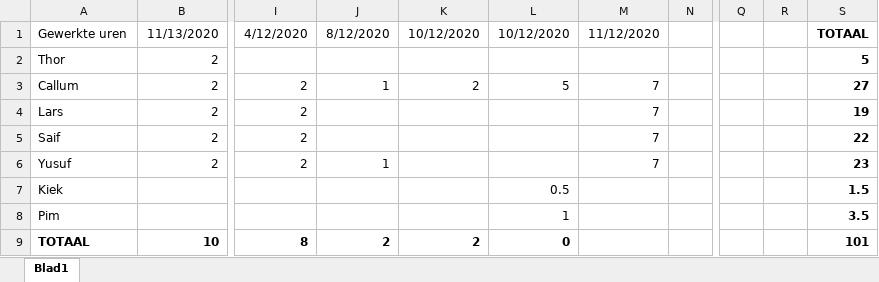
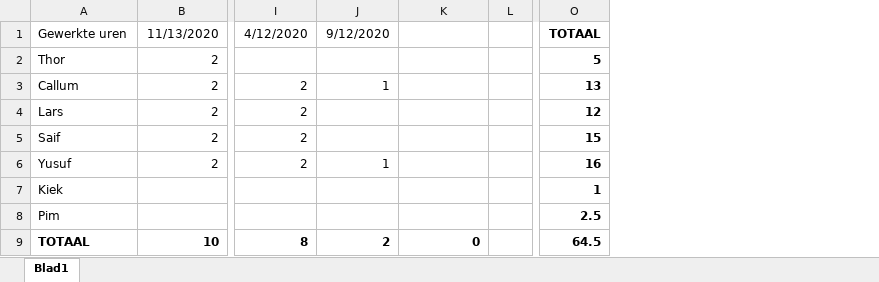
Before and after one commit to saifrashed/FYS, an Excel workbook: docs/Projectskills/werk begroting.xlsx, sheet Blad1, drawn as a sheet; only a part is shown, gaps mark what is left out; values as stored, in another font and other column widths than the file's, no borders; removed rows and columns are numbered as before the commit, all else as after; the diff names each change by its address in the sheet, - before the commit and + after, or states it on an @@ line.

```diff
--- a/docs/Projectskills/werk begroting.xlsx (sheet Blad1)
+++ b/docs/Projectskills/werk begroting.xlsx (sheet Blad1)
-column K, rows 1-9: 10/12/2020 |  | 2 |  |  |  |  |  | 2
-column M, rows 1-6: 11/12/2020 |  | 7 | 7 | 7 | 7
-column Q, empty
-column R, empty
-column S, rows 1-9: TOTAAL | 5 | 27 | 19 | 22 | 23 | 1.5 | 3.5 | 101
+column O, rows 1-9: TOTAAL | 5 | 13 | 12 | 15 | 16 | 1 | 2.5 | 64.5
-J1: 8/12/2020
+J1: 9/12/2020
-K1: 10/12/2020
+K1: (empty)
-K3: 5
+K3: (empty)
-K7: 0.5
+K7: (empty)
-K8: 1
+K8: (empty)
```
Also changed, not shown: formulas that keep their value, 12 other files.
